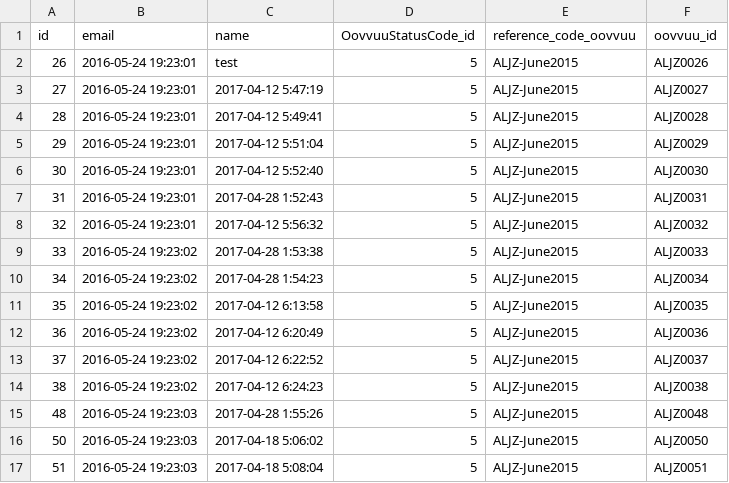
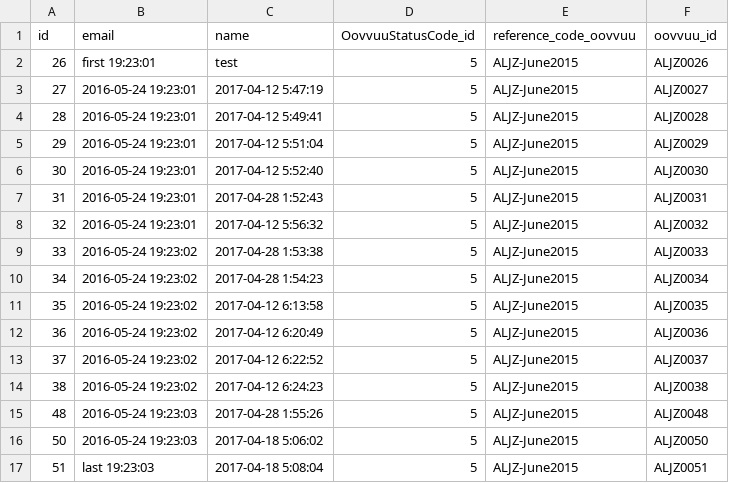
Before and after one commit to pratibhagupta2109/address-book, a CSV file: test2 - Sheet1.csv, drawn as a sheet.

```diff
--- a/test2 - Sheet1.csv
+++ b/test2 - Sheet1.csv
@@ -1,3 +1,3 @@
 id,email,name,OovvuuStatusCode_id,reference_code_oovvuu,oovvuu_id
-26,2016-05-24 19:23:01,test,5,ALJZ-June2015,ALJZ0026
+26,first 19:23:01,test,5,ALJZ-June2015,ALJZ0026
 27,2016-05-24 19:23:01,2017-04-12 5:47:19,5,ALJZ-June2015,ALJZ0027
@@ -16,2 +16,2 @@ id,email,name,OovvuuStatusCode_id,reference_code_oovvuu,oovvuu_id
 50,2016-05-24 19:23:03,2017-04-18 5:06:02,5,ALJZ-June2015,ALJZ0050
-51,2016-05-24 19:23:03,2017-04-18 5:08:04,5,ALJZ-June2015,ALJZ0051
+51,last 19:23:03,2017-04-18 5:08:04,5,ALJZ-June2015,ALJZ0051
```
Also changed, not shown: 1 other file.
